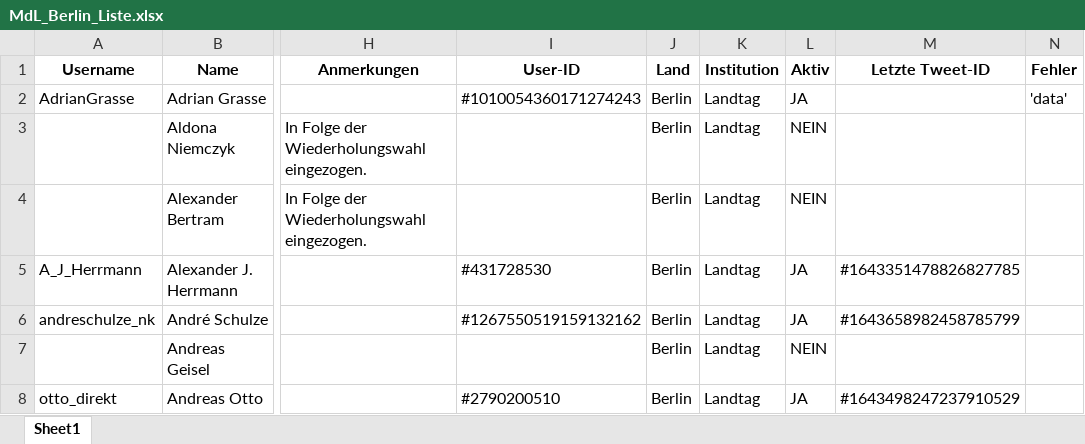
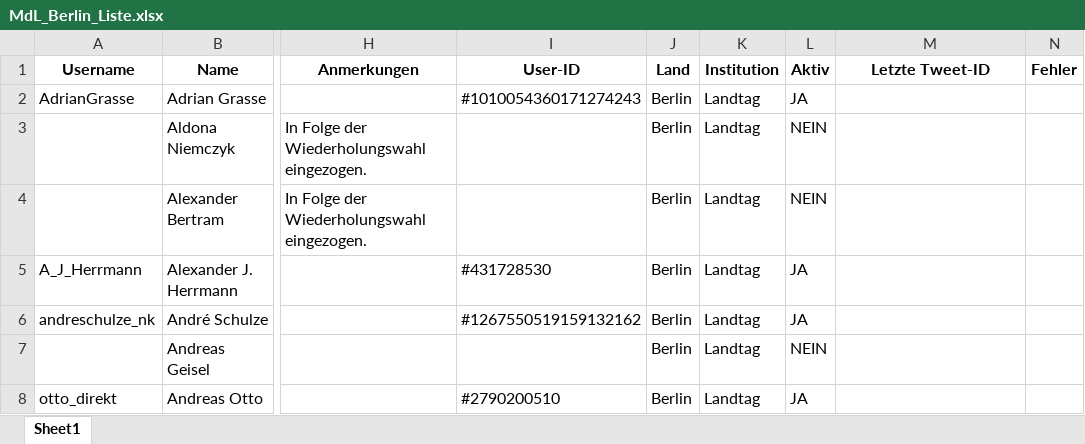
Before and after one commit to nsschw/German_Politics_Twitter, an Excel workbook: Data/Datasets/MdL_Berlin_Liste.xlsx, sheet Sheet1, drawn as a sheet; only a part is shown, gaps mark what is left out; values as stored, in another font and other column widths than the file's, no borders; the diff covers the shown part only; the diff names each change by its address in the sheet, - before the commit and + after, or states it on an @@ line.

```diff
--- a/Data/Datasets/MdL_Berlin_Liste.xlsx (sheet Sheet1)
+++ b/Data/Datasets/MdL_Berlin_Liste.xlsx (sheet Sheet1)
-N2 (Fehler): 'data'
+N2 (Fehler): (empty)
-M5 (Letzte Tweet-ID): #1643351478826827785
+M5 (Letzte Tweet-ID): (empty)
-M6 (Letzte Tweet-ID): #1643658982458785799
+M6 (Letzte Tweet-ID): (empty)
-M8 (Letzte Tweet-ID): #1643498247237910529
+M8 (Letzte Tweet-ID): (empty)
```
Also changed, not shown: 80 edited cells elsewhere in this sheet.
